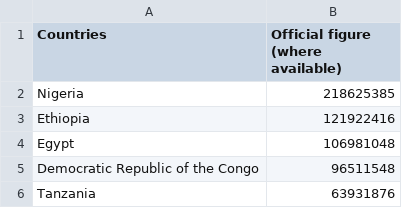
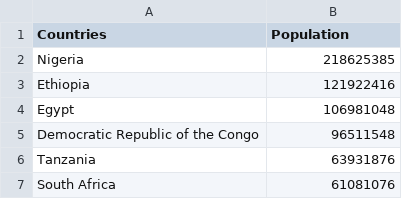
Before and after one commit to MbuyiseloNtando/Flights, a CSV file: DataSets/pop_Africa2022.csv, drawn as a sheet; only a part is shown; the shorter side is filled out with more unchanged rows.

Commit message:
Update pop_Africa2022.csv

```diff
--- a/DataSets/pop_Africa2022.csv
+++ b/DataSets/pop_Africa2022.csv
@@ -1,2 +1,2 @@
-Countries,Official figure (where available)
+Countries,Population
 Nigeria,218625385
```
